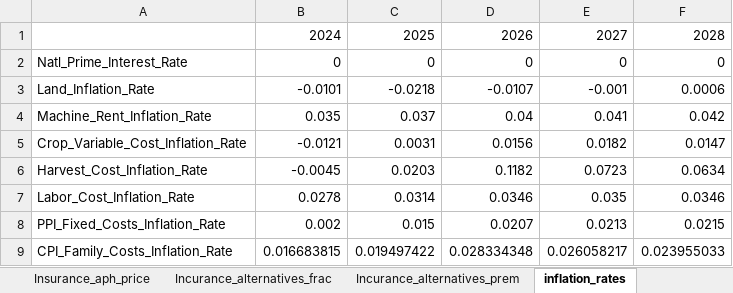
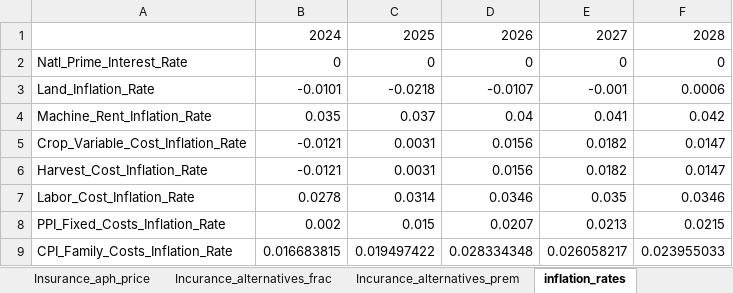
Before and after one commit to cranberrysama/Farmsim, an Excel workbook: Assumption.xlsx, sheet inflation_rates, drawn as a sheet; values as stored, in another font and other column widths than the file's, no borders; the diff names each change by its address in the sheet, - before the commit and + after, or states it on an @@ line.

```diff
--- a/Assumption.xlsx (sheet inflation_rates)
+++ b/Assumption.xlsx (sheet inflation_rates)
-B6: -0.0045
+B6: -0.0121
-C6: 0.0203
+C6: 0.0031
-D6: 0.1182
+D6: 0.0156
-E6: 0.0723
+E6: 0.0182
-F6: 0.0634
+F6: 0.0147
```
Also changed, not shown: 1 other file.
